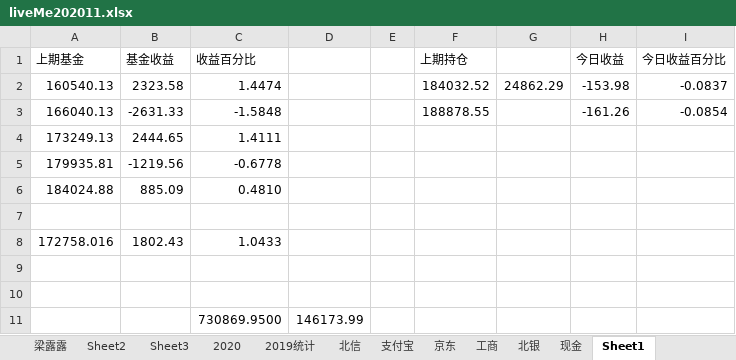
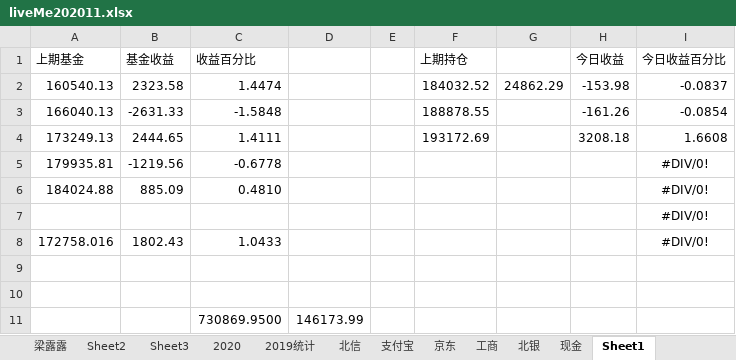
Before and after one commit to czl315/ttjj, an Excel workbook: src/main/java/live/liveMe202011.xlsx, sheet Sheet1, drawn as a sheet; values as stored, in another font and other column widths than the file's, no borders; the diff names each change by its address in the sheet, - before the commit and + after, or states it on an @@ line.

```diff
--- a/src/main/java/live/liveMe202011.xlsx (sheet Sheet1)
+++ b/src/main/java/live/liveMe202011.xlsx (sheet Sheet1)
-F4 (上期持仓): (empty)
+F4 (上期持仓): 193172.69
-H4 (今日收益): (empty)
+H4 (今日收益): 3208.18
-I4 (今日收益百分比): (empty)
+I4 (今日收益百分比): 1.6608
-I5:I8 (今日收益百分比): (empty)
+I5:I8 (今日收益百分比): #DIV/0!
```
Also changed, not shown: 2 other files.
